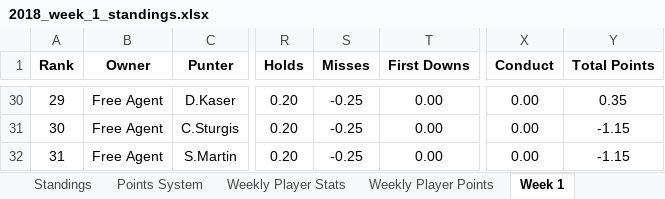
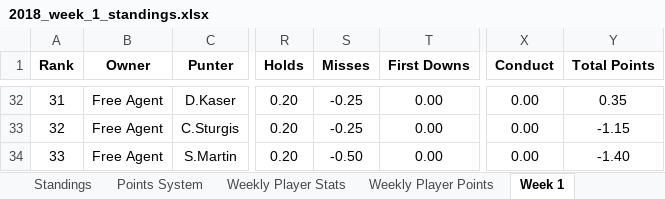
Before and after one commit to davidlevine22/punters_league, an Excel workbook: 2018/league/alpha/data/standings/2018_week_1_standings.xlsx, sheet Week 1, drawn as a sheet; only a part is shown, gaps mark what is left out; values as stored, in another font and other column widths than the file's, no borders; addresses are those after the commit; the diff covers the shown part only; the diff names each change by its address in the sheet, - before the commit and + after, or states it on an @@ line.

Commit message:
week 5

```diff
--- a/2018/league/alpha/data/standings/2018_week_1_standings.xlsx (sheet Week 1)
+++ b/2018/league/alpha/data/standings/2018_week_1_standings.xlsx (sheet Week 1)
@@ column A (Rank) renumbered from row 10 down @@
-S34 (Misses): -0.25
+S34 (Misses): -0.50
-Y34 (Total Points): -1.15
+Y34 (Total Points): -1.40
```
Also changed, not shown: 3 added rows, 1 removed row and 9 edited cells elsewhere in this sheet, sheet Standings, sheet Weekly Player Points, sheet Weekly Player Stats, 18 other files.
